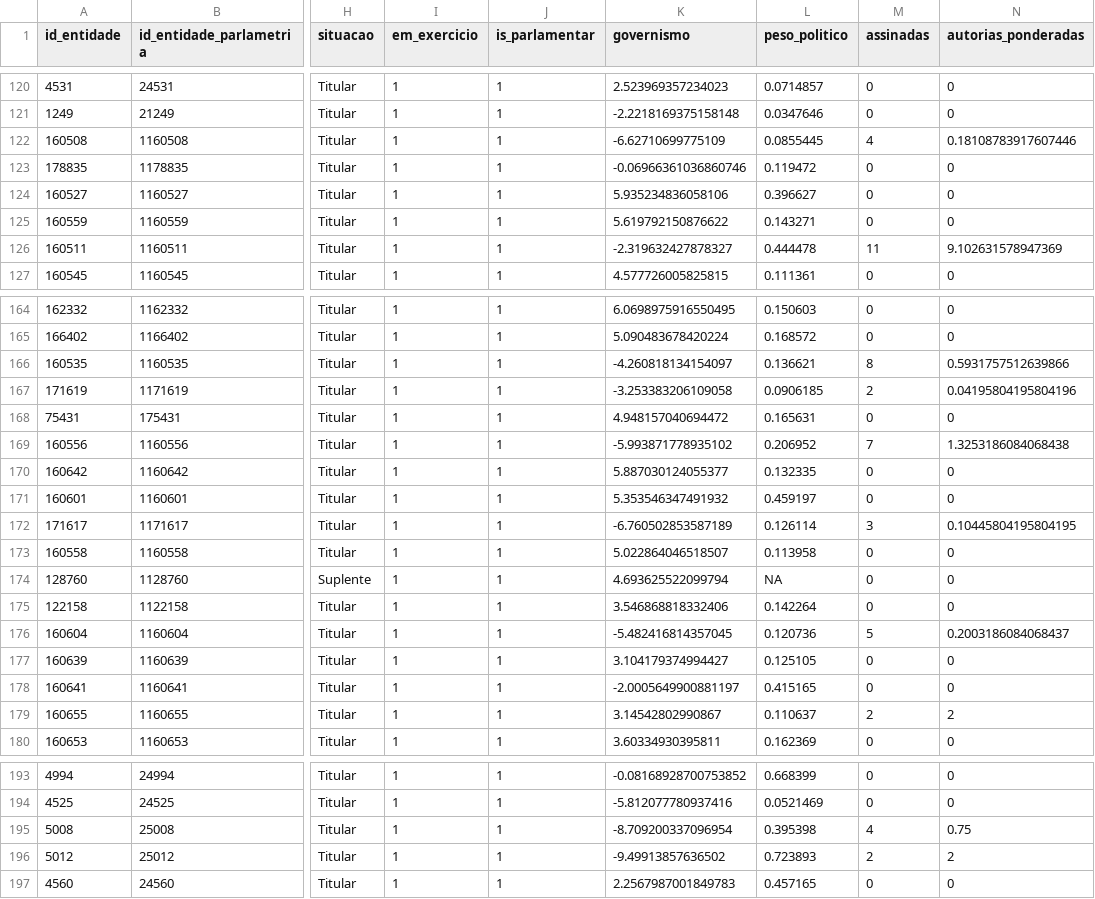
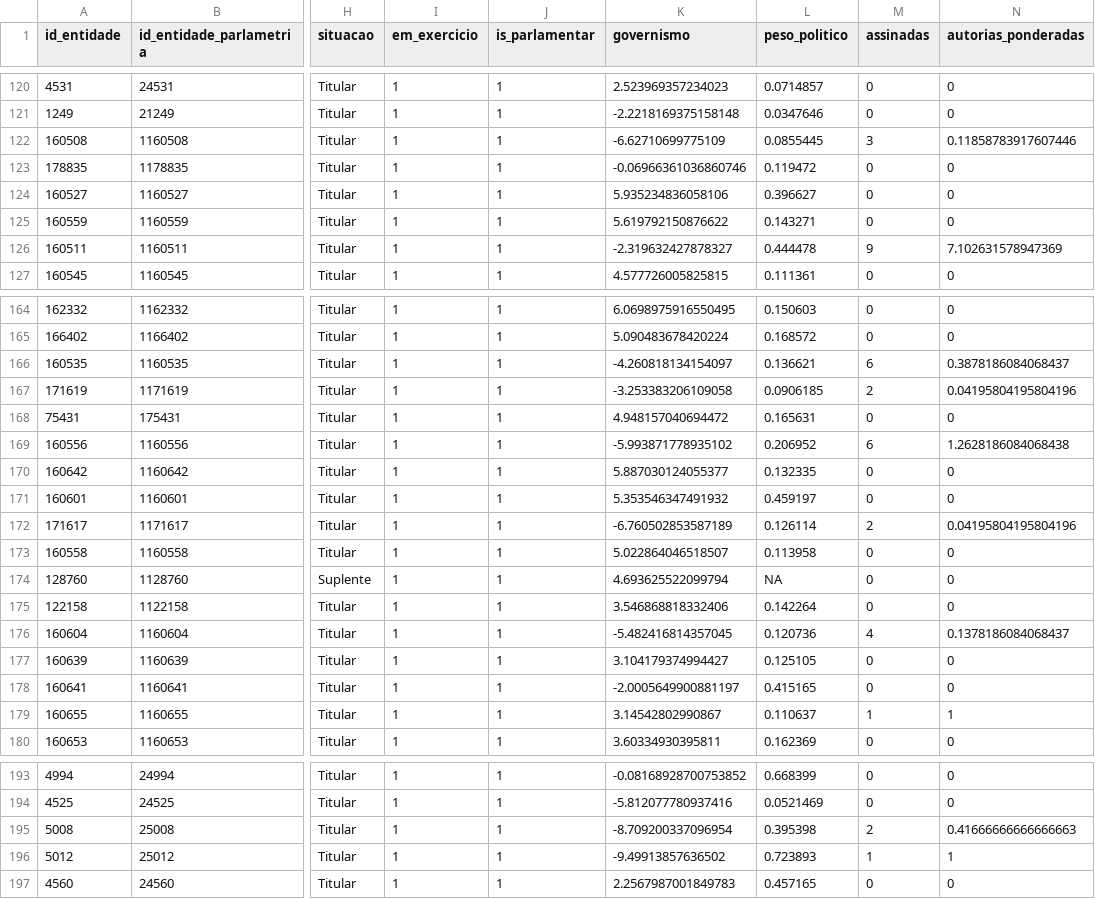
Before and after one commit to parlametria/relatorio-bianuario-ma, a CSV file: data/ready/autorias-resumo.csv, drawn as a sheet; only a part is shown, gaps mark what is left out; the diff covers the shown part only; the diff names each change by its address in the sheet, - before the commit and + after, or states it on an @@ line.

```diff
--- a/data/ready/autorias-resumo.csv
+++ b/data/ready/autorias-resumo.csv
-M122 (assinadas): 4
+M122 (assinadas): 3
-N122 (autorias_ponderadas): 0.18108783917607446
+N122 (autorias_ponderadas): 0.11858783917607446
-M126 (assinadas): 11
+M126 (assinadas): 9
-N126 (autorias_ponderadas): 9.102631578947369
+N126 (autorias_ponderadas): 7.102631578947369
-M166 (assinadas): 8
+M166 (assinadas): 6
-N166 (autorias_ponderadas): 0.5931757512639866
+N166 (autorias_ponderadas): 0.3878186084068437
-M169 (assinadas): 7
+M169 (assinadas): 6
-N169 (autorias_ponderadas): 1.3253186084068438
+N169 (autorias_ponderadas): 1.2628186084068438
-M172 (assinadas): 3
+M172 (assinadas): 2
-N172 (autorias_ponderadas): 0.10445804195804195
+N172 (autorias_ponderadas): 0.04195804195804196
-M176 (assinadas): 5
+M176 (assinadas): 4
-N176 (autorias_ponderadas): 0.2003186084068437
+N176 (autorias_ponderadas): 0.1378186084068437
-M179 (assinadas): 2
+M179 (assinadas): 1
-N179 (autorias_ponderadas): 2
+N179 (autorias_ponderadas): 1
-M195 (assinadas): 4
+M195 (assinadas): 2
-N195 (autorias_ponderadas): 0.75
+N195 (autorias_ponderadas): 0.41666666666666663
-M196 (assinadas): 2
+M196 (assinadas): 1
-N196 (autorias_ponderadas): 2
+N196 (autorias_ponderadas): 1
```
Also changed, not shown: 44 edited cells elsewhere in this file, data/ready/autorias-detalhes.csv, 5 other files.
